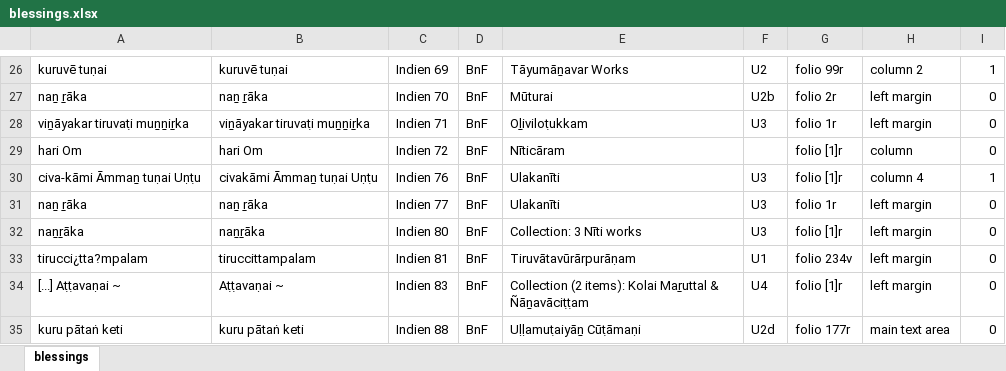
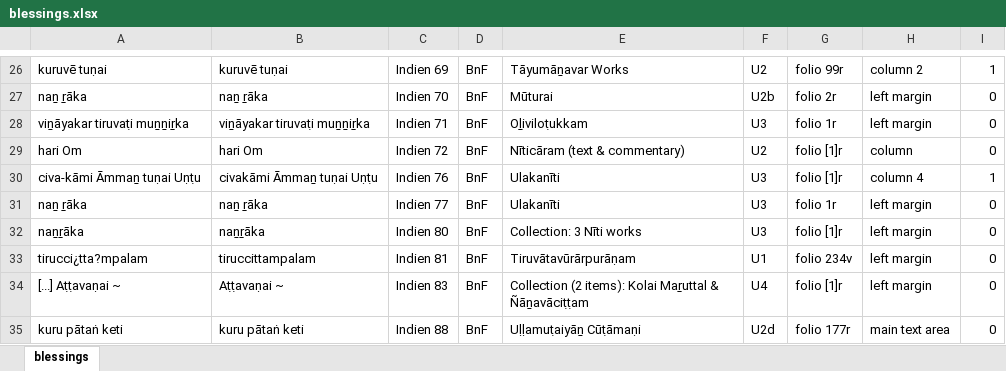
Before and after one commit to TST-Project/paratexts-old, an Excel workbook: blessings.xlsx, sheet blessings, drawn as a sheet; only a part is shown, gaps mark what is left out; values as stored, in another font and other column widths than the file's, no borders; the diff names each change by its address in the sheet, - before the commit and + after, or states it on an @@ line.

```diff
--- a/blessings.xlsx (sheet blessings)
+++ b/blessings.xlsx (sheet blessings)
-E29: Nīticāram
+E29: Nīticāram (text & commentary)
-F29: (empty)
+F29: U2
```
Also changed, not shown: 5 other files.
